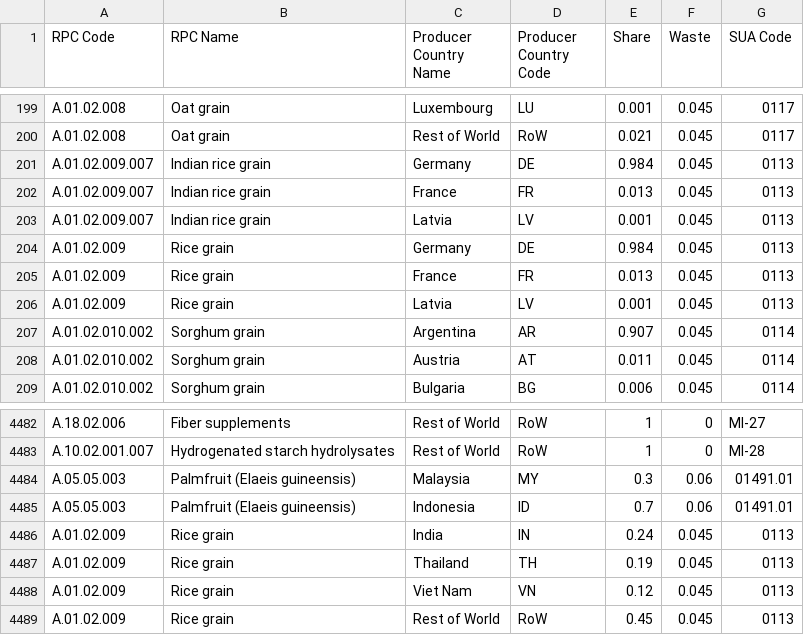
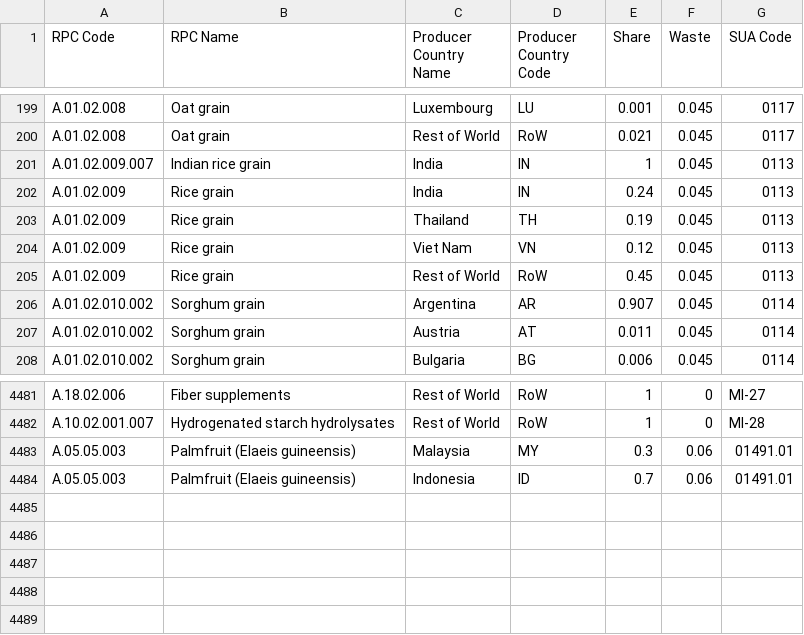
Before and after one commit to SLU-foodsystems/safad, a CSV file: src/default-input-files/SAFAD IP Origin and Waste of RPC/SAFAD IP Origin and Waste of RPC DE.csv, drawn as a sheet; only a part is shown, gaps mark what is left out.

```diff
--- a/src/default-input-files/SAFAD IP Origin and Waste of RPC/SAFAD IP Origin and Waste of RPC DE.csv
+++ b/src/default-input-files/SAFAD IP Origin and Waste of RPC/SAFAD IP Origin and Waste of RPC DE.csv
@@ -200,8 +200,7 @@ A.01.02.008,Oat grain,Luxembourg,LU,0.001,0.045,0117
 A.01.02.008,Oat grain,Rest of World,RoW,0.021,0.045,0117
-A.01.02.009.007,Indian rice grain,Germany,DE,0.984,0.045,0113
-A.01.02.009.007,Indian rice grain,France,FR,0.013,0.045,0113
-A.01.02.009.007,Indian rice grain,Latvia,LV,0.001,0.045,0113
-A.01.02.009,Rice grain,Germany,DE,0.984,0.045,0113
-A.01.02.009,Rice grain,France,FR,0.013,0.045,0113
-A.01.02.009,Rice grain,Latvia,LV,0.001,0.045,0113
+A.01.02.009.007,Indian rice grain,India,IN,1,0.045,0113
+A.01.02.009,Rice grain,India,IN,0.24,0.045,0113
+A.01.02.009,Rice grain,Thailand,TH,0.19,0.045,0113
+A.01.02.009,Rice grain,Viet Nam,VN,0.12,0.045,0113
+A.01.02.009,Rice grain,Rest of World,RoW,0.45,0.045,0113
 A.01.02.010.002,Sorghum grain,Argentina,AR,0.907,0.045,0114
@@ -4485,5 +4484 @@ A.05.05.003,Palmfruit (Elaeis guineensis),Malaysia,MY,0.3,0.06,01491.01
 A.05.05.003,Palmfruit (Elaeis guineensis),Indonesia,ID,0.7,0.06,01491.01
-A.01.02.009,Rice grain,India,IN,0.24,0.045,0113
-A.01.02.009,Rice grain,Thailand,TH,0.19,0.045,0113
-A.01.02.009,Rice grain,Viet Nam,VN,0.12,0.045,0113
-A.01.02.009,Rice grain,Rest of World,RoW,0.45,0.045,0113
```
Also changed, not shown: src/default-input-files/SAFAD IP Origin and Waste of RPC/SAFAD IP Origin and Waste of RPC ES.csv, src/default-input-files/SAFAD IP Origin and Waste of RPC/SAFAD IP Origin and Waste of RPC FR.csv, 15 other files.
